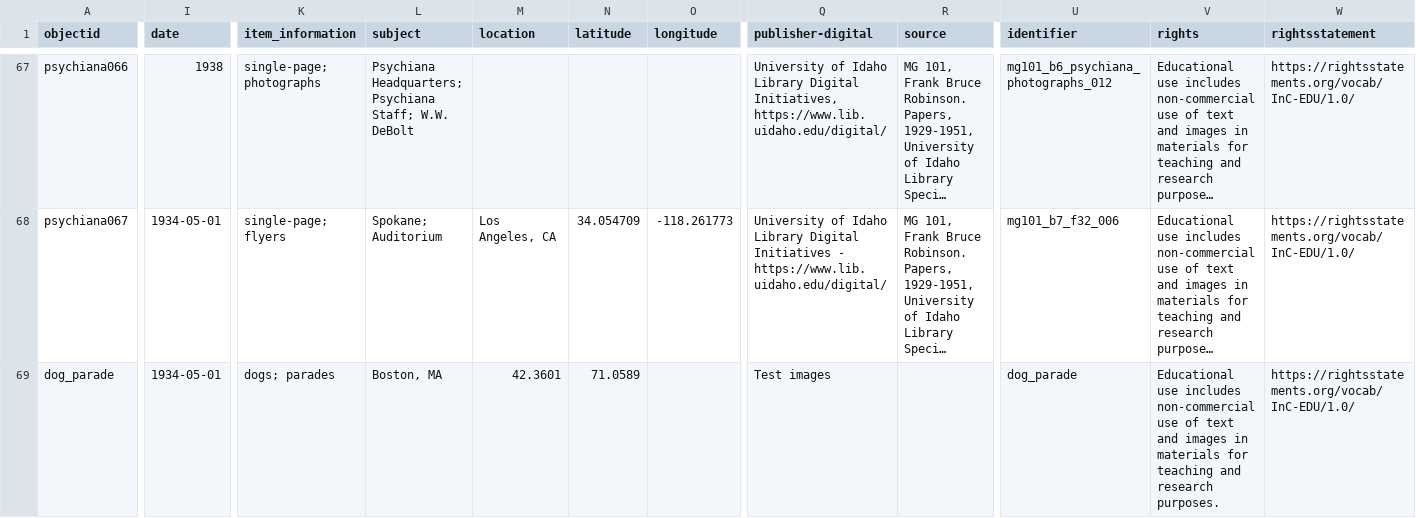
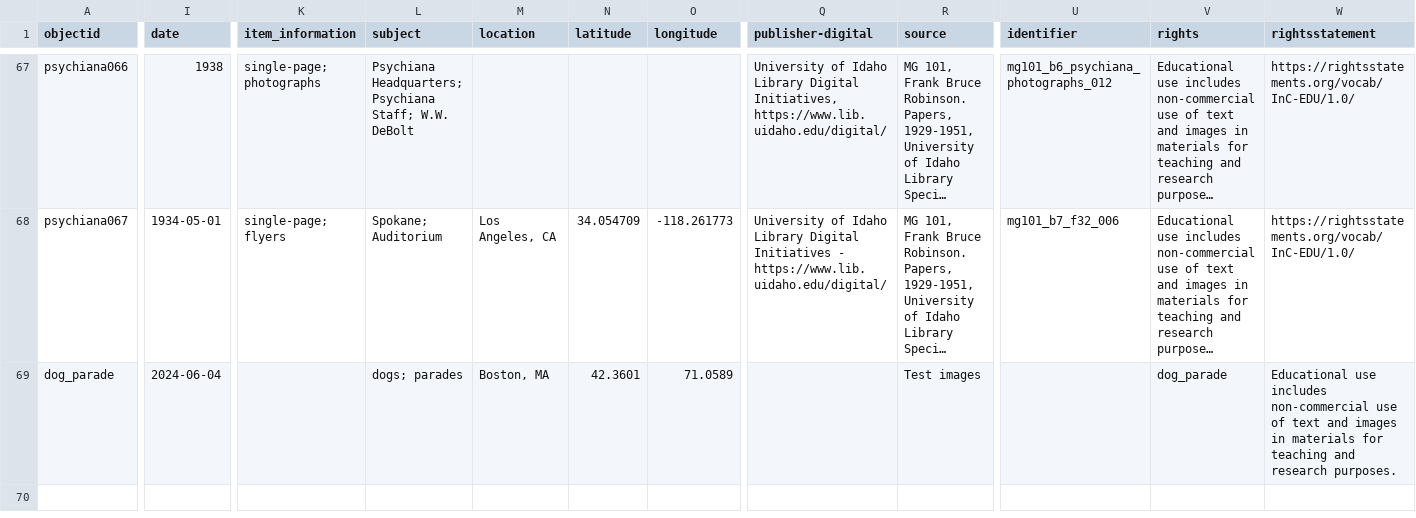
Before and after one commit to charlottelc/psychiana-demo, a CSV file: _data/psychiana-demo.csv, drawn as a sheet; only a part is shown, gaps mark what is left out; long unchanged cells end in …; the diff covers the shown part only; the diff names each change by its address in the sheet, - before the commit and + after, or states it on an @@ line.

```diff
--- a/_data/psychiana-demo.csv
+++ b/_data/psychiana-demo.csv
-I69 (date): 1934-05-01
+I69 (date): 2024-06-04
-K69 (item_information): dogs; parades
+K69 (item_information): (empty)
-L69 (subject): Boston, MA
+L69 (subject): dogs; parades
-M69 (location): 42.3601
+M69 (location): Boston, MA
-N69 (latitude): 71.0589
+N69 (latitude): 42.3601
-O69 (longitude): (empty)
+O69 (longitude): 71.0589
-Q69 (publisher-digital): Test images
+Q69 (publisher-digital): (empty)
-R69 (source): (empty)
+R69 (source): Test images
-U69 (identifier): dog_parade
+U69 (identifier): (empty)
-V69 (rights): Educational use includes non-commercial use of text and images in materials for teaching and research purposes.
+V69 (rights): dog_parade
-W69 (rightsstatement): https://rightsstatements.org/vocab/InC-EDU/1.0/
+W69 (rightsstatement): Educational use includes non-commercial use of text and images in materials for teaching and research purposes.
```
Also changed, not shown: 4 edited cells elsewhere in this file.
